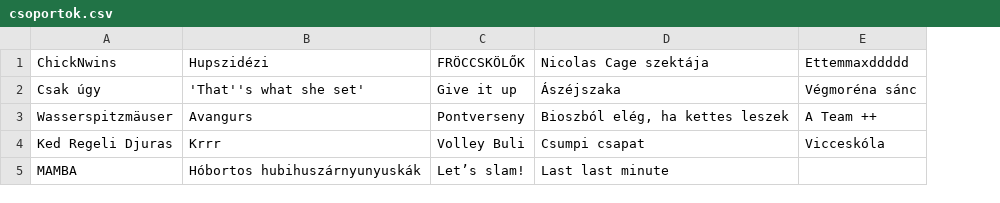
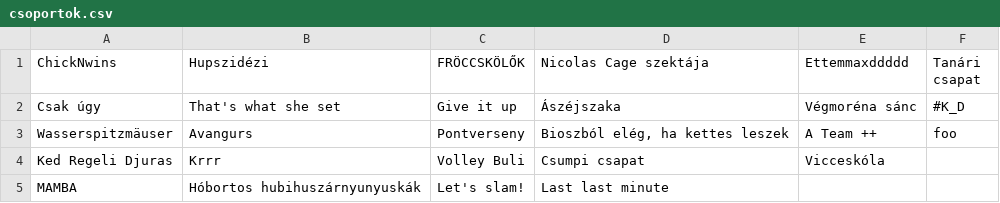
Before and after one commit to Rudolf339/volleyball, a CSV file: csoportok.csv, drawn as a sheet; the diff names each change by its address in the sheet, - before the commit and + after, or states it on an @@ line.

```diff
--- a/csoportok.csv
+++ b/csoportok.csv
+column F (Tanári csapat), rows 2-3: #K_D | foo
-B2 (Hupszidézi): 'That''s what she set'
+B2 (Hupszidézi): That's what she set
-C5 (FRÖCCSKÖLŐK): Let’s slam!
+C5 (FRÖCCSKÖLŐK): Let's slam!
```
Also changed, not shown: meccsek.csv, 2 other files.
